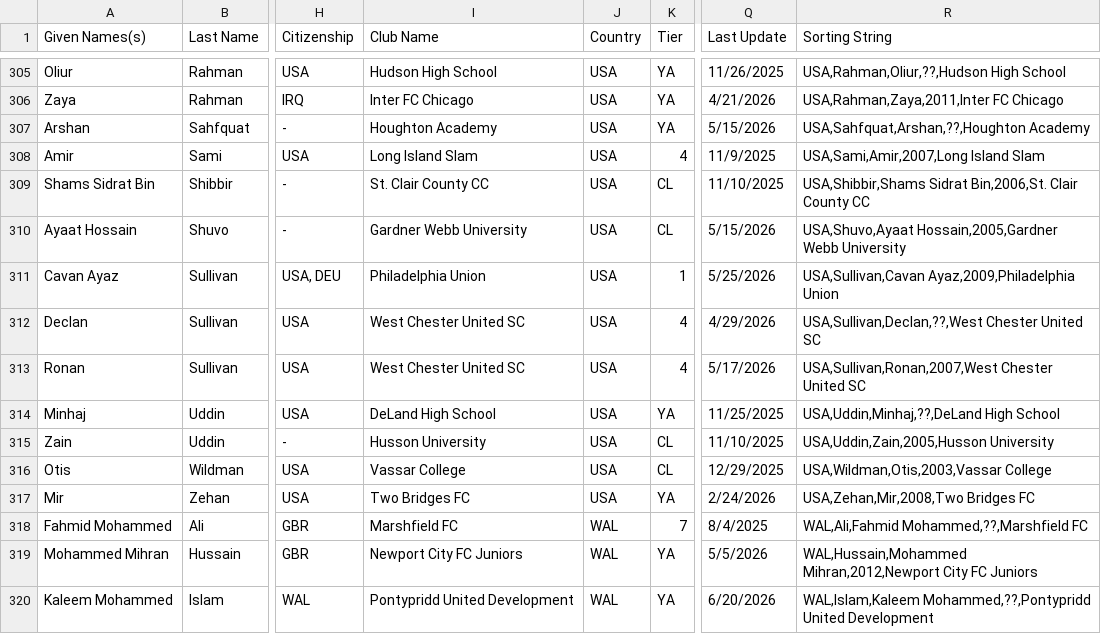
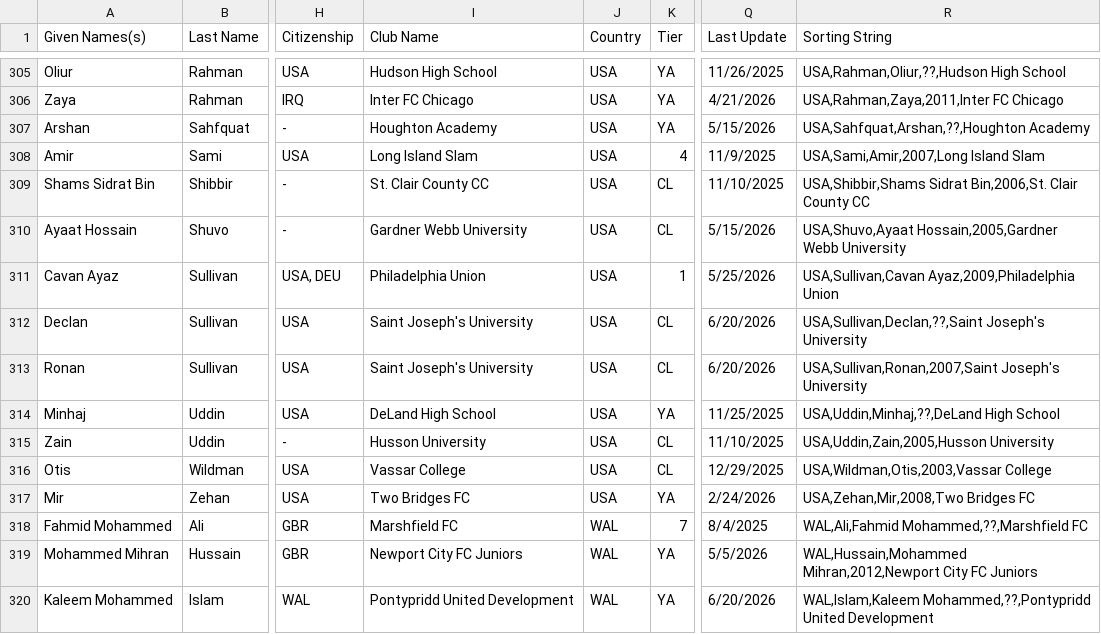
Before and after one commit to dr-shiffles/probashi-footballers, a CSV file: data/mens.csv, drawn as a sheet; only a part is shown, gaps mark what is left out; the diff names each change by its address in the sheet, - before the commit and + after, or states it on an @@ line.

Commit message:
Update mens.csv
Sullivan brothers correction

```diff
--- a/data/mens.csv
+++ b/data/mens.csv
-I312:I313 (Club Name): West Chester United SC
+I312:I313 (Club Name): Saint Joseph's University
-K312:K313 (Tier): 4
+K312:K313 (Tier): CL
-Q312 (Last Update): 4/29/2026
+Q312 (Last Update): 6/20/2026
-R312 (Sorting String): USA,Sullivan,Declan,??,West Chester United SC
+R312 (Sorting String): USA,Sullivan,Declan,??,Saint Joseph's University
-Q313 (Last Update): 5/17/2026
+Q313 (Last Update): 6/20/2026
-R313 (Sorting String): USA,Sullivan,Ronan,2007,West Chester United SC
+R313 (Sorting String): USA,Sullivan,Ronan,2007,Saint Joseph's University
```
